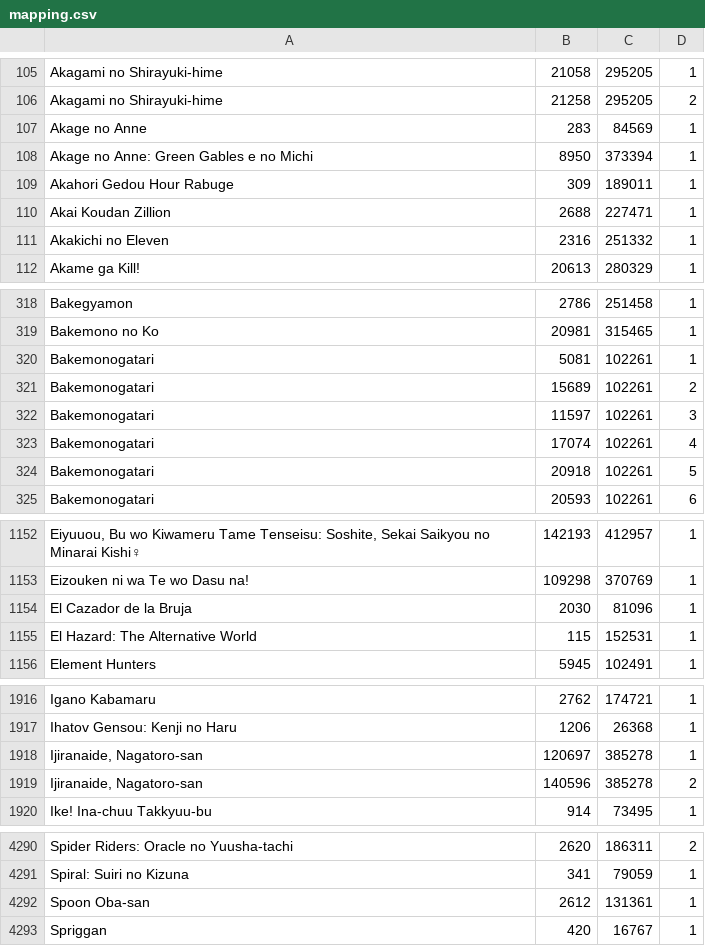
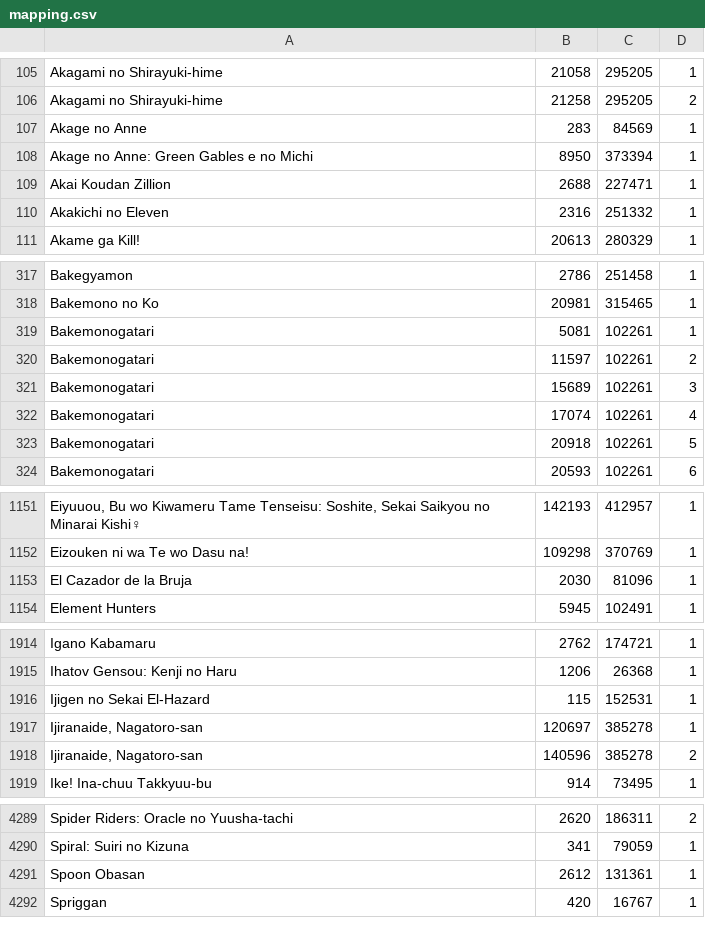
Before and after one commit to noggl/AniListToTVDB, a CSV file: mapping.csv, drawn as a sheet; only a part is shown, gaps mark what is left out.

```diff
--- a/mapping.csv
+++ b/mapping.csv
@@ -108,3 +108,2 @@ Akage no Anne;283;84569;1
 Akage no Anne: Green Gables e no Michi;8950;373394;1
-Akahori Gedou Hour Rabuge;309;189011;1
 Akai Koudan Zillion;2688;227471;1
@@ -320,4 +319,4 @@ Bakemono no Ko;20981;315465;1
 Bakemonogatari;5081;102261;1
-Bakemonogatari;15689;102261;2
-Bakemonogatari;11597;102261;3
+Bakemonogatari;11597;102261;2
+Bakemonogatari;15689;102261;3
 Bakemonogatari;17074;102261;4
@@ -1154,3 +1153,2 @@ Eizouken ni wa Te wo Dasu na!;109298;370769;1
 El Cazador de la Bruja;2030;81096;1
-El Hazard: The Alternative World;115;152531;1
 Element Hunters;5945;102491;1
@@ -1917,2 +1915,3 @@ Igano Kabamaru;2762;174721;1
 Ihatov Gensou: Kenji no Haru;1206;26368;1
+Ijigen no Sekai El-Hazard;115;152531;1
 Ijiranaide, Nagatoro-san;120697;385278;1
@@ -4291,3 +4290,3 @@ Spider Riders: Oracle no Yuusha-tachi;2620;186311;2
 Spiral: Suiri no Kizuna;341;79059;1
-Spoon Oba-san;2612;131361;1
+Spoon Obasan;2612;131361;1
 Spriggan;420;16767;1
```
Also changed, not shown: 2 other files.
